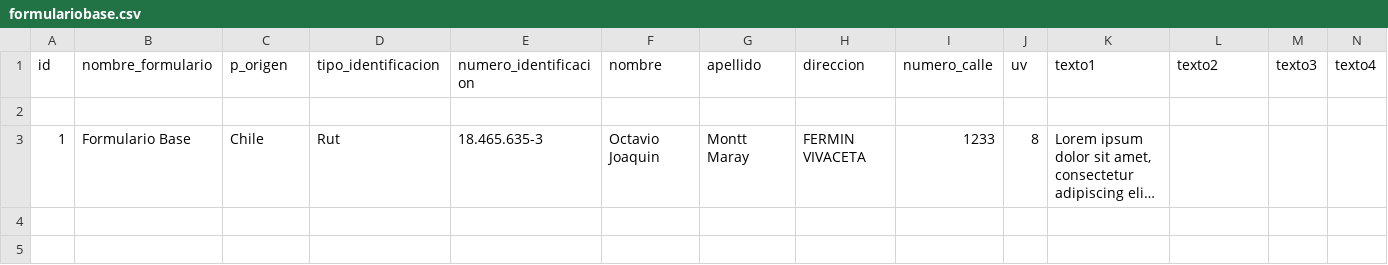
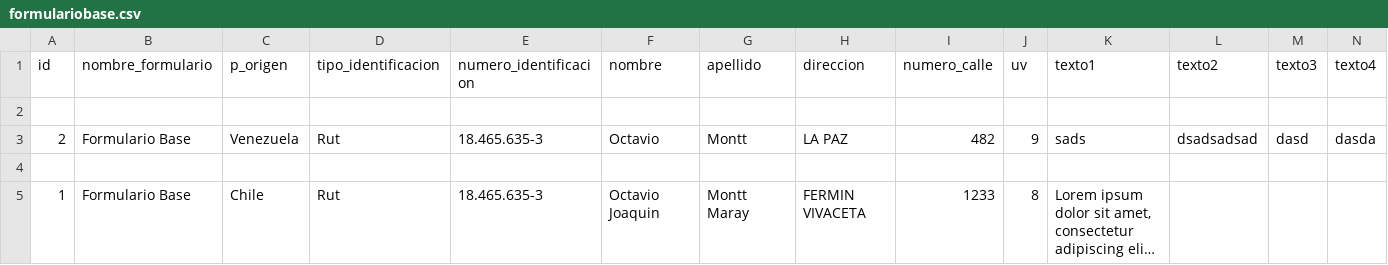
Before and after one commit to independencia-datalake/interfaz-django, a CSV file: datalake_github/datalake/formulariobase.csv, drawn as a sheet; only a part is shown; long unchanged cells end in …; rows hold the shown columns only; the diff names each change by its address in the sheet, - before the commit and + after, or states it on an @@ line.

Commit message:
Semana 6
Se actualizo el inicio de cada formulario. En el inicio se agrego un filtro, un link en la lista para la edición de un objeto especifico. Se cambio la pagina principal a una vacía. Se agrego el modelo de datos para los productos de farmacia

```diff
--- a/datalake_github/datalake/formulariobase.csv
+++ b/datalake_github/datalake/formulariobase.csv
+row 3: 2 | Formulario Base | Venezuela | Rut | 18.465.635-3 | Octavio | Montt | LA PAZ | 482 | 9 | sads | dsadsadsad | dasd | dasda
+row 4: (empty)
```
Also changed, not shown: 33 other files.
